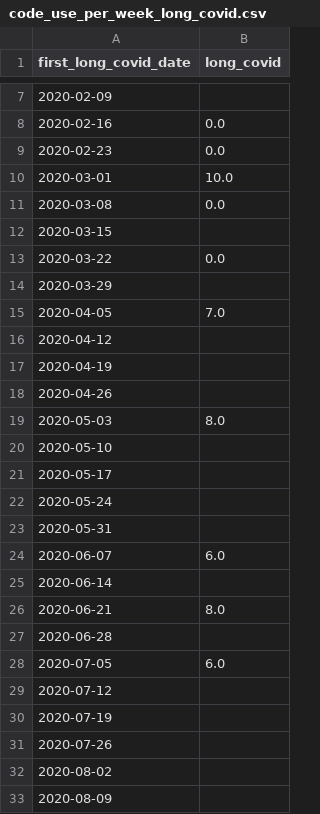
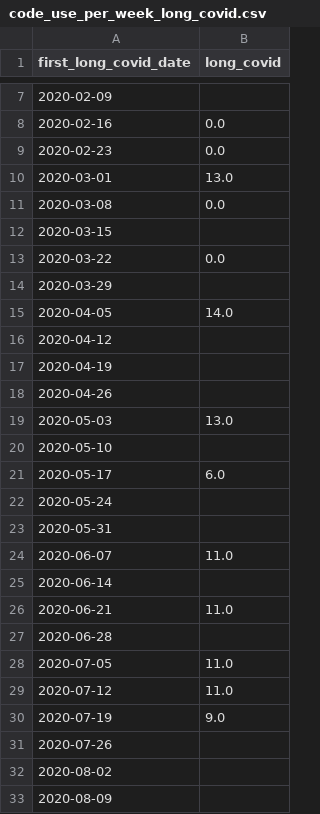
Before and after one commit to opensafely/long-covid, a CSV file: released_outputs/emis/code_use_per_week_long_covid.csv, drawn as a sheet; only a part is shown, gaps mark what is left out; the diff covers the shown part only.

```diff
--- a/released_outputs/emis/code_use_per_week_long_covid.csv
+++ b/released_outputs/emis/code_use_per_week_long_covid.csv
@@ -9,3 +9,3 @@ first_long_covid_date,long_covid
 2020-02-23,0.0
-2020-03-01,10.0
+2020-03-01,13.0
 2020-03-08,0.0
@@ -14,3 +14,3 @@ first_long_covid_date,long_covid
 2020-03-29,
-2020-04-05,7.0
+2020-04-05,14.0
 2020-04-12,
@@ -18,14 +18,14 @@ first_long_covid_date,long_covid
 2020-04-26,
-2020-05-03,8.0
+2020-05-03,13.0
 2020-05-10,
-2020-05-17,
+2020-05-17,6.0
 2020-05-24,
 2020-05-31,
-2020-06-07,6.0
+2020-06-07,11.0
 2020-06-14,
-2020-06-21,8.0
+2020-06-21,11.0
 2020-06-28,
-2020-07-05,6.0
-2020-07-12,
-2020-07-19,
+2020-07-05,11.0
+2020-07-12,11.0
+2020-07-19,9.0
 2020-07-26,
```
Also changed, not shown: 13 added rows and 33 edited cells elsewhere in this file, released_outputs/emis/all_long_covid_codes.csv, released_outputs/emis/code_use_per_week.csv, 11 other files.
